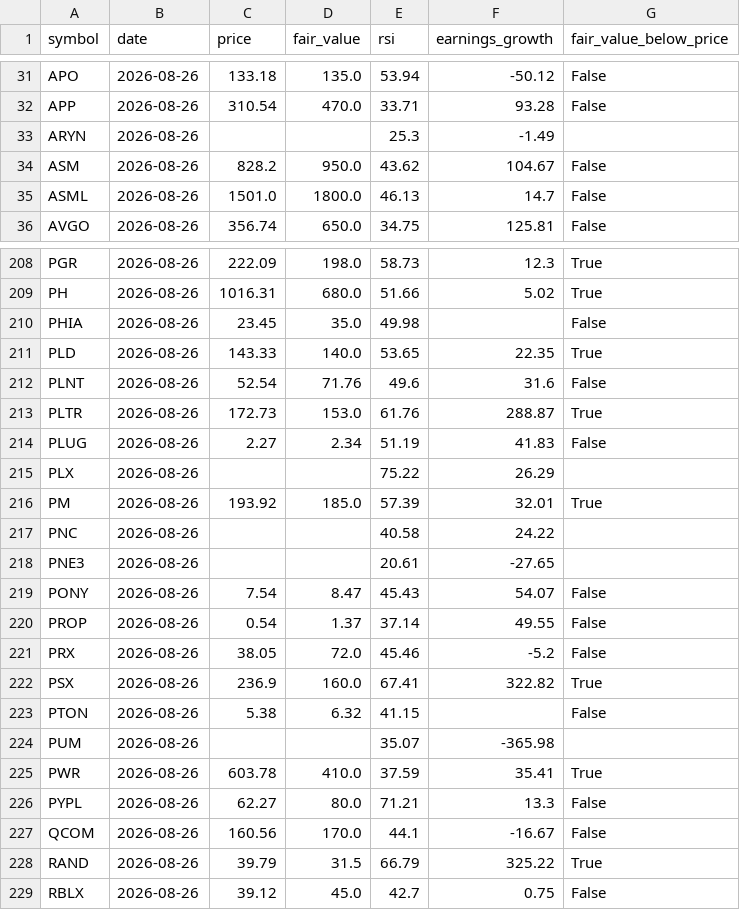
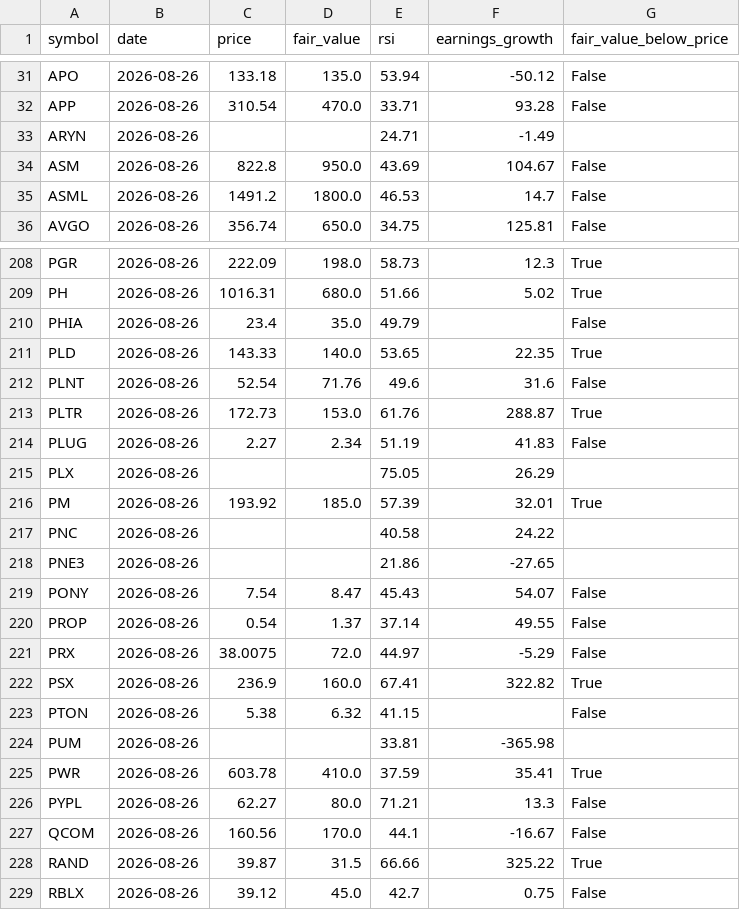
Before and after one commit to Bas-de-G/stock_rsi_screener, a CSV file: data/latest.csv, drawn as a sheet; only a part is shown, gaps mark what is left out; the diff covers the shown part only.

```diff
--- a/data/latest.csv
+++ b/data/latest.csv
@@ -32,5 +32,5 @@ APO,2026-08-26,133.18,135.0,53.94,-50.12,False
 APP,2026-08-26,310.54,470.0,33.71,93.28,False
-ARYN,2026-08-26,,,25.3,-1.49,
-ASM,2026-08-26,828.2,950.0,43.62,104.67,False
-ASML,2026-08-26,1501.0,1800.0,46.13,14.7,False
+ARYN,2026-08-26,,,24.71,-1.49,
+ASM,2026-08-26,822.8,950.0,43.69,104.67,False
+ASML,2026-08-26,1491.2,1800.0,46.53,14.7,False
 AVGO,2026-08-26,356.74,650.0,34.75,125.81,False
@@ -209,3 +209,3 @@ PGR,2026-08-26,222.09,198.0,58.73,12.3,True
 PH,2026-08-26,1016.31,680.0,51.66,5.02,True
-PHIA,2026-08-26,23.45,35.0,49.98,,False
+PHIA,2026-08-26,23.4,35.0,49.79,,False
 PLD,2026-08-26,143.33,140.0,53.65,22.35,True
@@ -214,12 +214,12 @@ PLTR,2026-08-26,172.73,153.0,61.76,288.87,True
 PLUG,2026-08-26,2.27,2.34,51.19,41.83,False
-PLX,2026-08-26,,,75.22,26.29,
+PLX,2026-08-26,,,75.05,26.29,
 PM,2026-08-26,193.92,185.0,57.39,32.01,True
 PNC,2026-08-26,,,40.58,24.22,
-PNE3,2026-08-26,,,20.61,-27.65,
+PNE3,2026-08-26,,,21.86,-27.65,
 PONY,2026-08-26,7.54,8.47,45.43,54.07,False
 PROP,2026-08-26,0.54,1.37,37.14,49.55,False
-PRX,2026-08-26,38.05,72.0,45.46,-5.2,False
+PRX,2026-08-26,38.0075,72.0,44.97,-5.29,False
 PSX,2026-08-26,236.9,160.0,67.41,322.82,True
 PTON,2026-08-26,5.38,6.32,41.15,,False
-PUM,2026-08-26,,,35.07,-365.98,
+PUM,2026-08-26,,,33.81,-365.98,
 PWR,2026-08-26,603.78,410.0,37.59,35.41,True
@@ -227,3 +227,3 @@ PYPL,2026-08-26,62.27,80.0,71.21,13.3,False
 QCOM,2026-08-26,160.56,170.0,44.1,-16.67,False
-RAND,2026-08-26,39.79,31.5,66.79,325.22,True
+RAND,2026-08-26,39.87,31.5,66.66,325.22,True
 RBLX,2026-08-26,39.12,45.0,42.7,0.75,False
```
Also changed, not shown: 63 edited cells elsewhere in this file, recommendations.csv, 2 other files.
